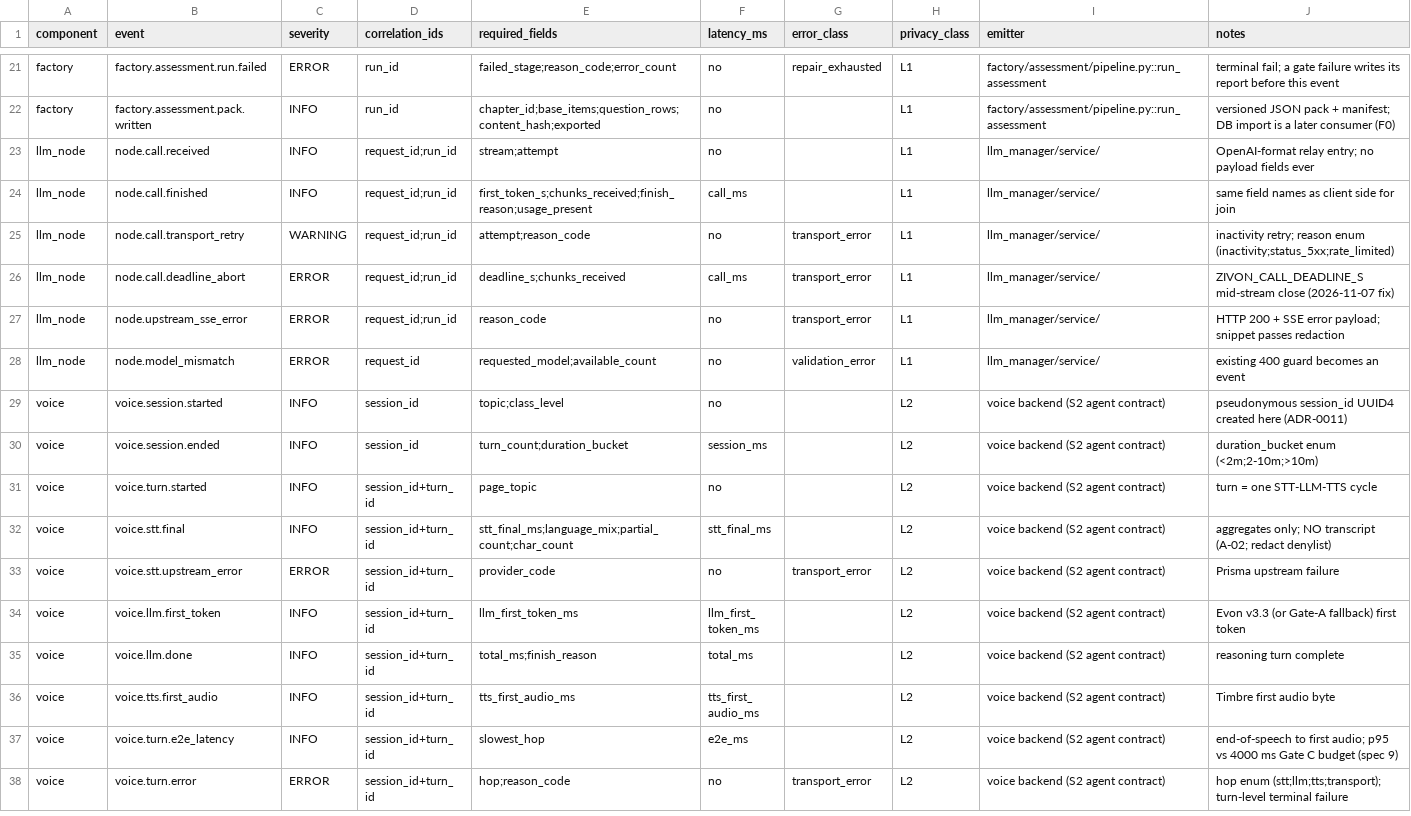
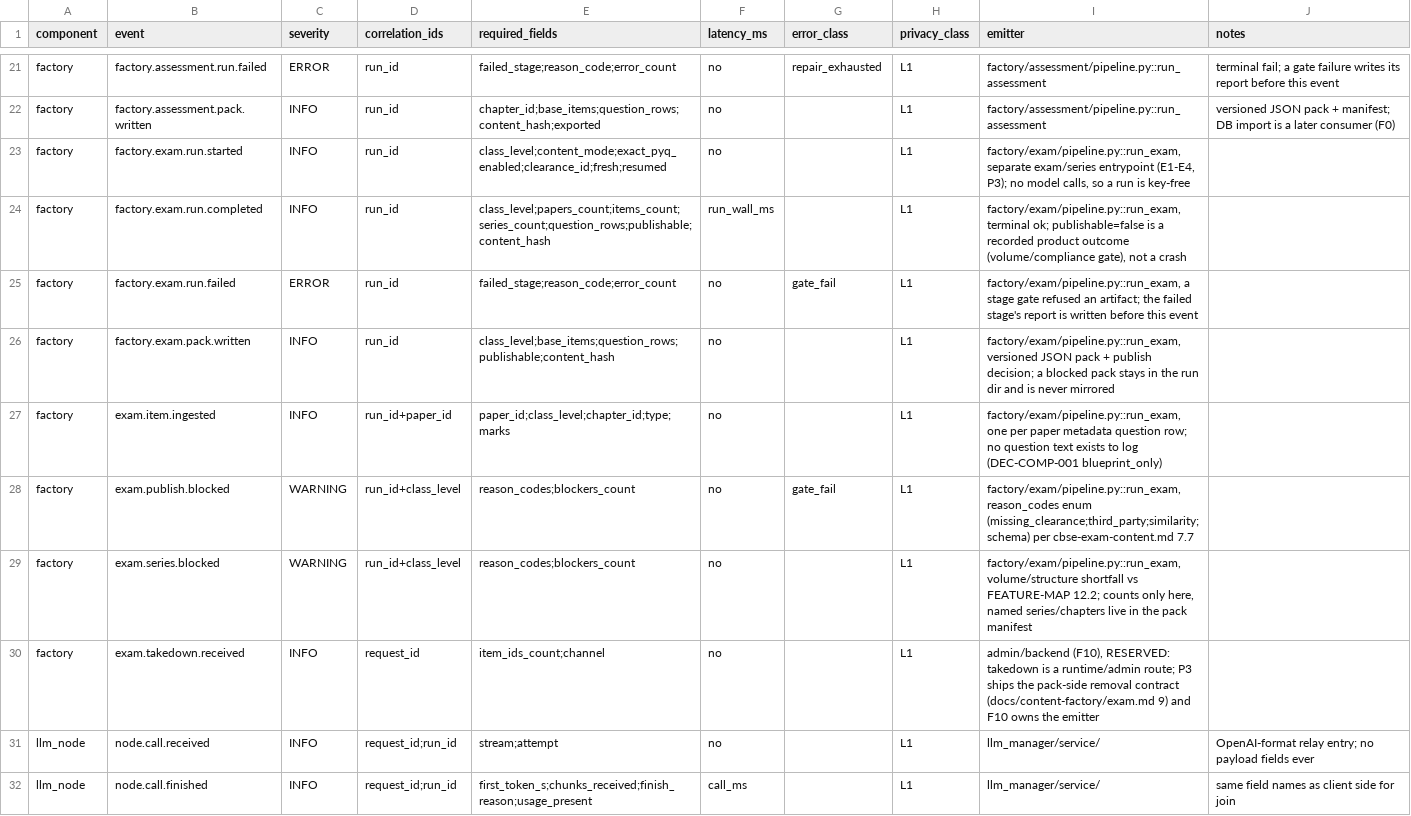
Before and after one commit to architgore050/zivon, a CSV file: docs/specs/observability/instrumentation-map.csv, drawn as a sheet; only a part is shown, gaps mark what is left out; the shorter side is filled out with more unchanged rows.

Commit message:
docs(exam): pipeline contract, config/runbook, observability and compliance sync
- docs/content-factory/exam.md: the operating contract - stages, stable
  rule ids, data shapes, the six series and their approved minimums, the
  compliance posture (modes, clearance scope, notices, similarity,
  takedown), volume-gate behaviour, logging, evals, configuration and the
  labelled debt list.
- config-reference: the new exam section and its env-only compliance flags.
- runbook: how to build, resume, gate and where the pack lands.
- architecture: the exam/series pipeline as the third entrypoint.
- docs/specs/evals/spec.md: the four card rows and the P3 note.
- docs/specs/observability/instrumentation-map.csv: eight rows (seven
  emitted, one reserved for F10's takedown route).
- docs/compliance: README status and the memo 7 status line now say the
  P3 build landed in blueprint-only mode, and point at the new contract.
- AGENTS.md: the docs map, the pipeline list and the eval-card list.
- docs/logs/2026-11-17-w4-p3-exam-series.md: the session record.

```diff
--- a/docs/specs/observability/instrumentation-map.csv
+++ b/docs/specs/observability/instrumentation-map.csv
@@ -22,2 +22,10 @@ factory,factory.assessment.run.failed,ERROR,run_id,failed_stage;reason_code;erro
 factory,factory.assessment.pack.written,INFO,run_id,chapter_id;base_items;question_rows;content_hash;exported,no,,L1,factory/assessment/pipeline.py::run_assessment,versioned JSON pack + manifest; DB import is a later consumer (F0)
+factory,factory.exam.run.started,INFO,run_id,class_level;content_mode;exact_pyq_enabled;clearance_id;fresh;resumed,no,,L1,"factory/exam/pipeline.py::run_exam, separate exam/series entrypoint (E1-E4,  P3); no model calls,  so a run is key-free"
+factory,factory.exam.run.completed,INFO,run_id,class_level;papers_count;items_count;series_count;question_rows;publishable;content_hash,run_wall_ms,,L1,"factory/exam/pipeline.py::run_exam, terminal ok; publishable=false is a recorded product outcome (volume/compliance gate),  not a crash"
+factory,factory.exam.run.failed,ERROR,run_id,failed_stage;reason_code;error_count,no,gate_fail,L1,"factory/exam/pipeline.py::run_exam, a stage gate refused an artifact; the failed stage's report is written before this event"
+factory,factory.exam.pack.written,INFO,run_id,class_level;base_items;question_rows;publishable;content_hash,no,,L1,"factory/exam/pipeline.py::run_exam, versioned JSON pack + publish decision; a blocked pack stays in the run dir and is never mirrored"
+factory,exam.item.ingested,INFO,run_id+paper_id,paper_id;class_level;chapter_id;type;marks,no,,L1,"factory/exam/pipeline.py::run_exam, one per paper metadata question row; no question text exists to log (DEC-COMP-001 blueprint_only)"
+factory,exam.publish.blocked,WARNING,run_id+class_level,reason_codes;blockers_count,no,gate_fail,L1,"factory/exam/pipeline.py::run_exam, reason_codes enum (missing_clearance;third_party;similarity;schema) per cbse-exam-content.md 7.7"
+factory,exam.series.blocked,WARNING,run_id+class_level,reason_codes;blockers_count,no,,L1,"factory/exam/pipeline.py::run_exam, volume/structure shortfall vs FEATURE-MAP 12.2; counts only here,  named series/chapters live in the pack manifest"
+factory,exam.takedown.received,INFO,request_id,item_ids_count;channel,no,,L1,"admin/backend (F10), RESERVED: takedown is a runtime/admin route; P3 ships the pack-side removal contract (docs/content-factory/exam.md 9) and F10 owns the emitter"
 llm_node,node.call.received,INFO,request_id;run_id,stream;attempt,no,,L1,llm_manager/service/,OpenAI-format relay entry; no payload fields ever
```
Also changed, not shown: 9 other files.
